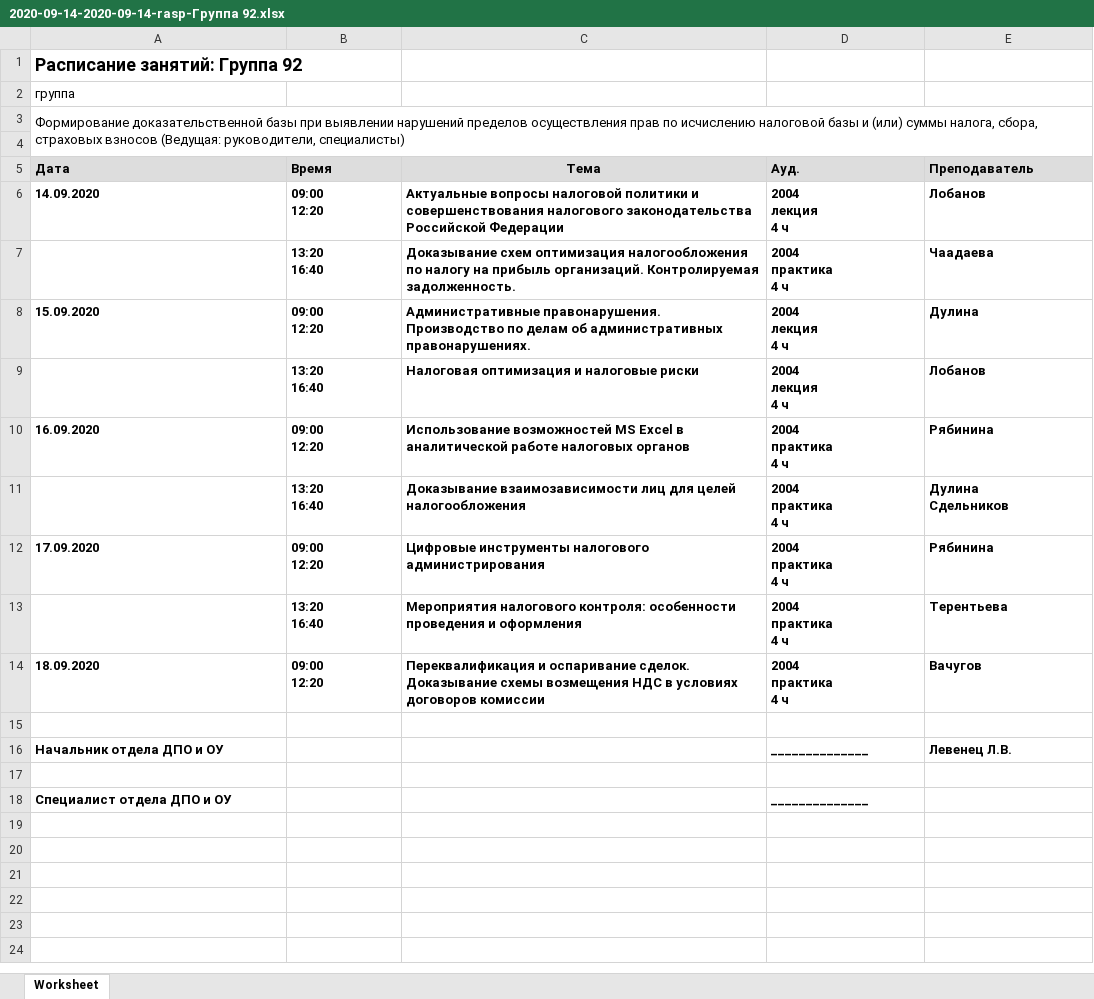
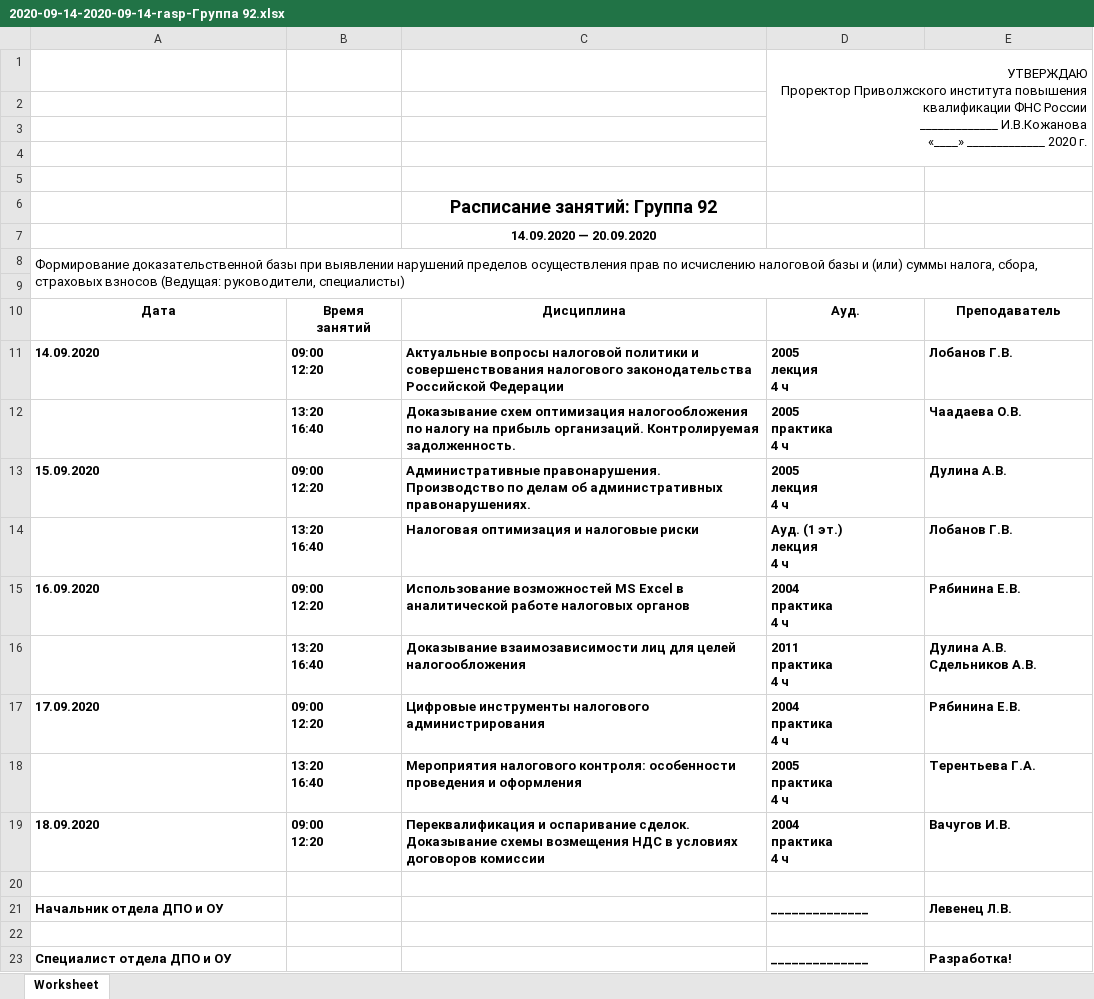
Before and after one commit to configural/logbook, an Excel workbook: public/reports/2020-09-14-2020-09-14-rasp-Группа 92.xlsx, sheet Worksheet, drawn as a sheet; values as stored, in another font and other column widths than the file's, no borders; addresses are those after the commit; ↵ is a line break in a cell; the diff names each change by its address in the sheet, - before the commit and + after, or states it on an @@ line.

Commit message:
2020-09-17-rasp-template-ok

```diff
--- a/public/reports/2020-09-14-2020-09-14-rasp-Группа 92.xlsx (sheet Worksheet)
+++ b/public/reports/2020-09-14-2020-09-14-rasp-Группа 92.xlsx (sheet Worksheet)
+row 1:  |  |  | УТВЕРЖДАЮ ↵ Проректор Приволжского института повышения квалификации ФНС России ↵ _____________ И.В.Кожанова ↵ «____» _____________ 2020 г.
-A2: Расписание занятий: Группа 92
+A2: (empty)
-A3: группа
+A3: (empty)
+row 4: (empty)
+row 5: (empty)
+row 6:  |  | Расписание занятий: Группа 92
+row 7:  |  | 14.09.2020 — 20.09.2020
-A10:E10 fill: #DDDDDD
+A10:E10 fill: none
-A10:B10 alignment: left
+A10:B10 alignment: center
-B10: Время
+B10: Время ↵ занятий
-C10: Тема
+C10: Дисциплина
-D10:E10 alignment: left
+D10:E10 alignment: center
-D11: 2004 ↵ лекция ↵ 4 ч
+D11: 2005 ↵ лекция ↵ 4 ч
-E11: Лобанов
+E11: Лобанов Г.В.
-D12: 2004 ↵ практика ↵ 4 ч
+D12: 2005 ↵ практика ↵ 4 ч
-E12: Чаадаева
+E12: Чаадаева О.В.
-D13: 2004 ↵ лекция ↵ 4 ч
+D13: 2005 ↵ лекция ↵ 4 ч
-E13: Дулина
+E13: Дулина А.В.
-D14: 2004 ↵ лекция ↵ 4 ч
+D14: Ауд. (1 эт.) ↵ лекция ↵ 4 ч
-E14: Лобанов
+E14: Лобанов Г.В.
-E15: Рябинина
+E15: Рябинина Е.В.
-D16: 2004 ↵ практика ↵ 4 ч
+D16: 2011 ↵ практика ↵ 4 ч
-E16: Дулина ↵ Сдельников
+E16: Дулина А.В. ↵ Сдельников А.В.
-E17: Рябинина
+E17: Рябинина Е.В.
-D18: 2004 ↵ практика ↵ 4 ч
+D18: 2005 ↵ практика ↵ 4 ч
-E18: Терентьева
+E18: Терентьева Г.А.
-E19: Вачугов
+E19: Вачугов И.В.
-E23: (empty)
+E23: Разработка!
```
Also changed, not shown: 3 other files.
